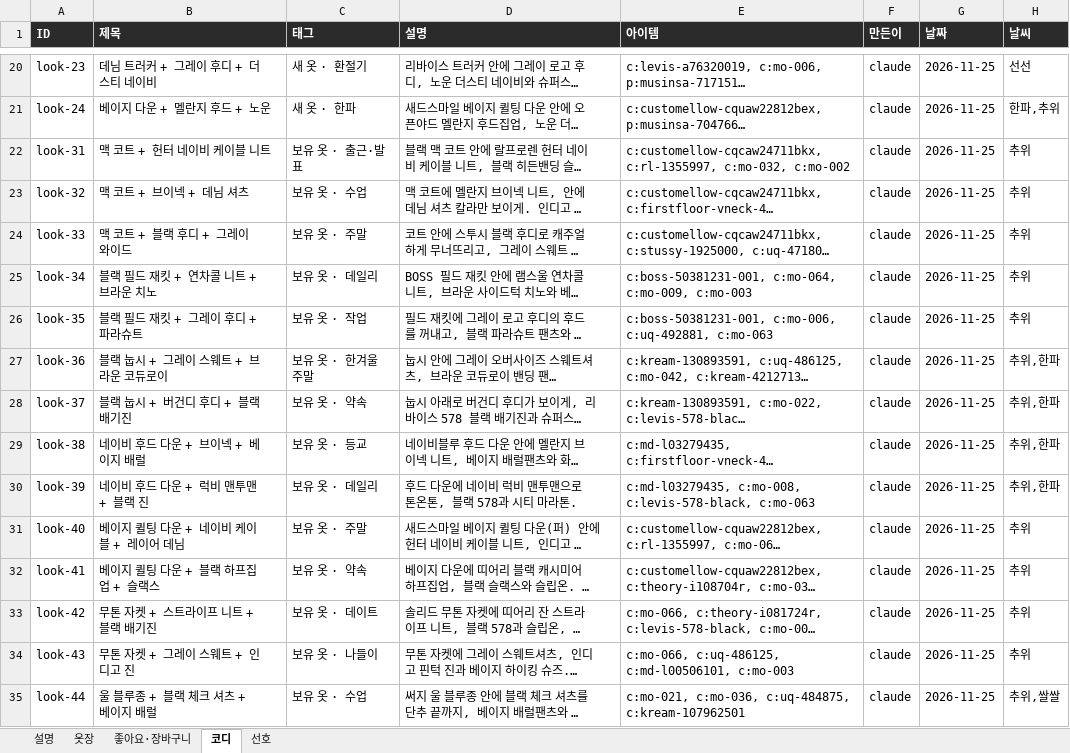
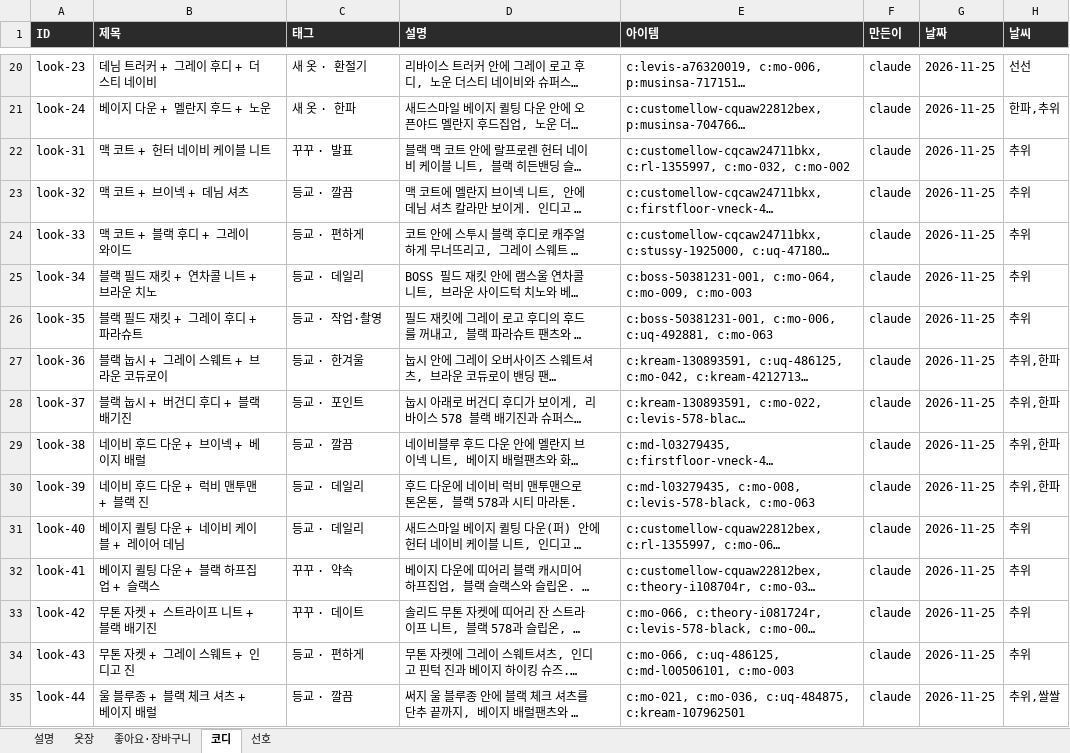
Before and after one commit to jwarchive05/jiwon-closet, an Excel workbook: 옷장데이터.xlsx, sheet 코디, drawn as a sheet; only a part is shown, gaps mark what is left out; long unchanged cells end in …; values as stored, in another font and other column widths than the file's, no borders; the diff covers the shown part only; the diff names each change by its address in the sheet, - before the commit and + after, or states it on an @@ line.

```diff
--- a/옷장데이터.xlsx (sheet 코디)
+++ b/옷장데이터.xlsx (sheet 코디)
-C22 (태그): 보유 옷 · 출근·발표
+C22 (태그): 꾸꾸 · 발표
-C23 (태그): 보유 옷 · 수업
+C23 (태그): 등교 · 깔끔
-C24 (태그): 보유 옷 · 주말
+C24 (태그): 등교 · 편하게
-C25 (태그): 보유 옷 · 데일리
+C25 (태그): 등교 · 데일리
-C26 (태그): 보유 옷 · 작업
+C26 (태그): 등교 · 작업·촬영
-C27 (태그): 보유 옷 · 한겨울 주말
+C27 (태그): 등교 · 한겨울
-C28 (태그): 보유 옷 · 약속
+C28 (태그): 등교 · 포인트
-C29 (태그): 보유 옷 · 등교
+C29 (태그): 등교 · 깔끔
-C30 (태그): 보유 옷 · 데일리
+C30 (태그): 등교 · 데일리
-C31 (태그): 보유 옷 · 주말
+C31 (태그): 등교 · 데일리
-C32 (태그): 보유 옷 · 약속
+C32 (태그): 꾸꾸 · 약속
-C33 (태그): 보유 옷 · 데이트
+C33 (태그): 꾸꾸 · 데이트
-C34 (태그): 보유 옷 · 나들이
+C34 (태그): 등교 · 편하게
-C35 (태그): 보유 옷 · 수업
+C35 (태그): 등교 · 깔끔
```
Also changed, not shown: 14 added rows and 13 edited cells elsewhere in this sheet, sheet 선호, 2 other files.
